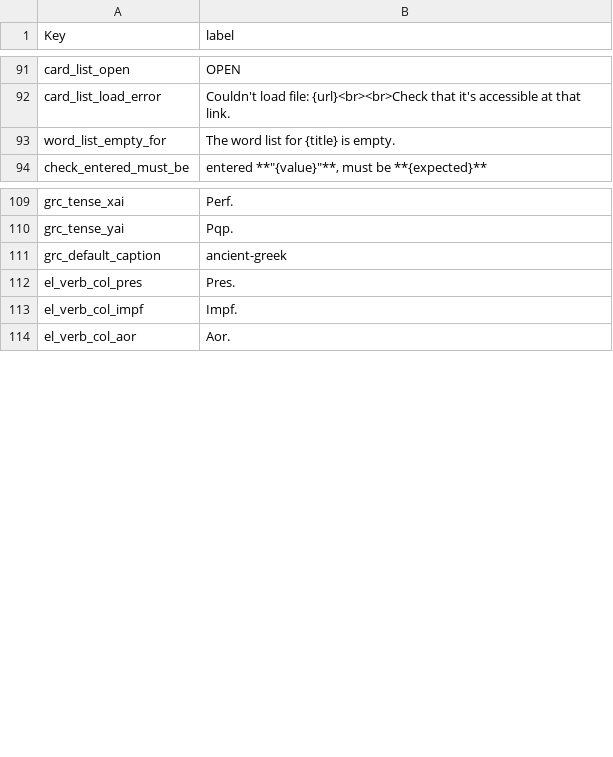
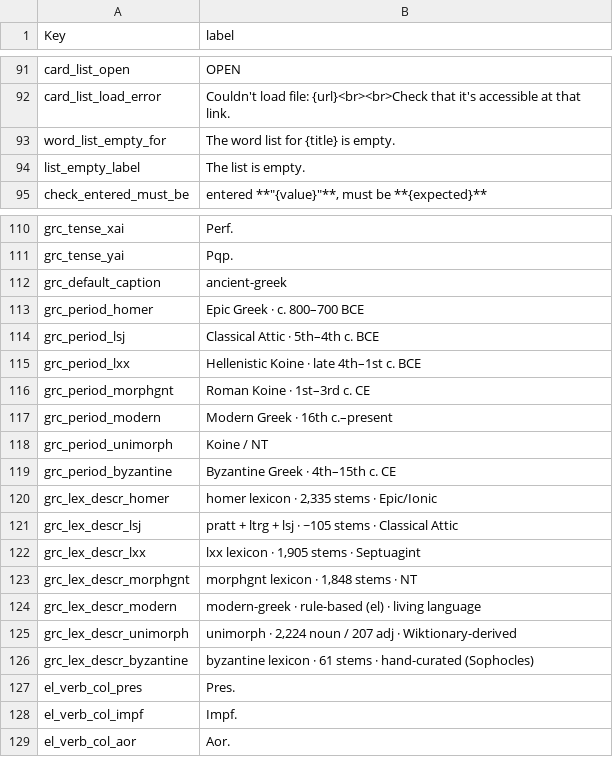
Before and after one commit to EEE-project/eee-project, a TSV file: src/eee_project/data/labels/ui-en.tsv, drawn as a sheet; only a part is shown, gaps mark what is left out; the diff names each change by its address in the sheet, - before the commit and + after, or states it on an @@ line.

```diff
--- a/src/eee_project/data/labels/ui-en.tsv
+++ b/src/eee_project/data/labels/ui-en.tsv
+row 94: list_empty_label | The list is empty.
+row 113: grc_period_homer | Epic Greek · c. 800–700 BCE
+row 114: grc_period_lsj | Classical Attic · 5th–4th c. BCE
+row 115: grc_period_lxx | Hellenistic Koine · late 4th–1st c. BCE
+row 116: grc_period_morphgnt | Roman Koine · 1st–3rd c. CE
+row 117: grc_period_modern | Modern Greek · 16th c.–present
+row 118: grc_period_unimorph | Koine / NT
+row 119: grc_period_byzantine | Byzantine Greek · 4th–15th c. CE
+row 120: grc_lex_descr_homer | homer lexicon · 2,335 stems · Epic/Ionic
+row 121: grc_lex_descr_lsj | pratt + ltrg + lsj · ~105 stems · Classical Attic
+row 122: grc_lex_descr_lxx | lxx lexicon · 1,905 stems · Septuagint
+row 123: grc_lex_descr_morphgnt | morphgnt lexicon · 1,848 stems · NT
+row 124: grc_lex_descr_modern | modern-greek · rule-based (el) · living language
+row 125: grc_lex_descr_unimorph | unimorph · 2,224 noun / 207 adj · Wiktionary-derived
+row 126: grc_lex_descr_byzantine | byzantine lexicon · 61 stems · hand-curated (Sophocles)
```
Also changed, not shown: src/eee_project/data/labels/ui-el.tsv, src/eee_project/data/labels/ui-ru.tsv, 23 other files.
